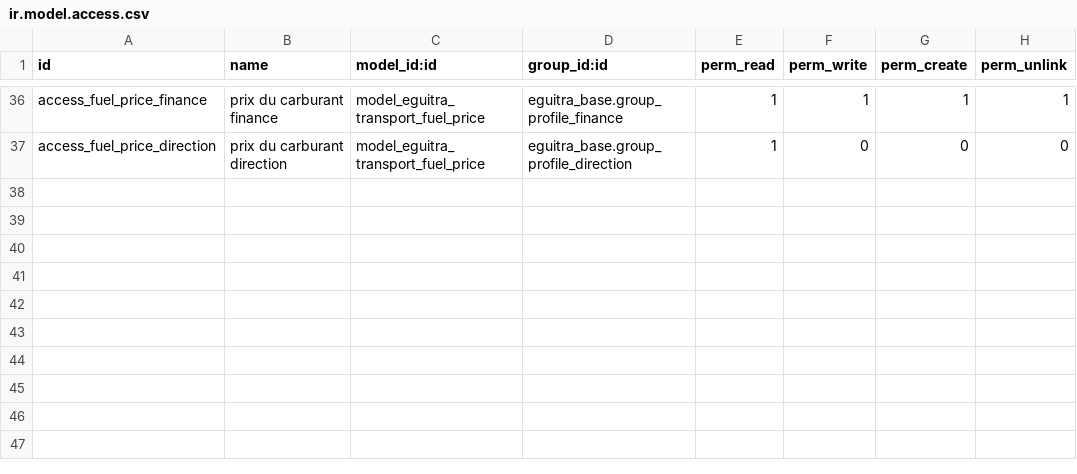
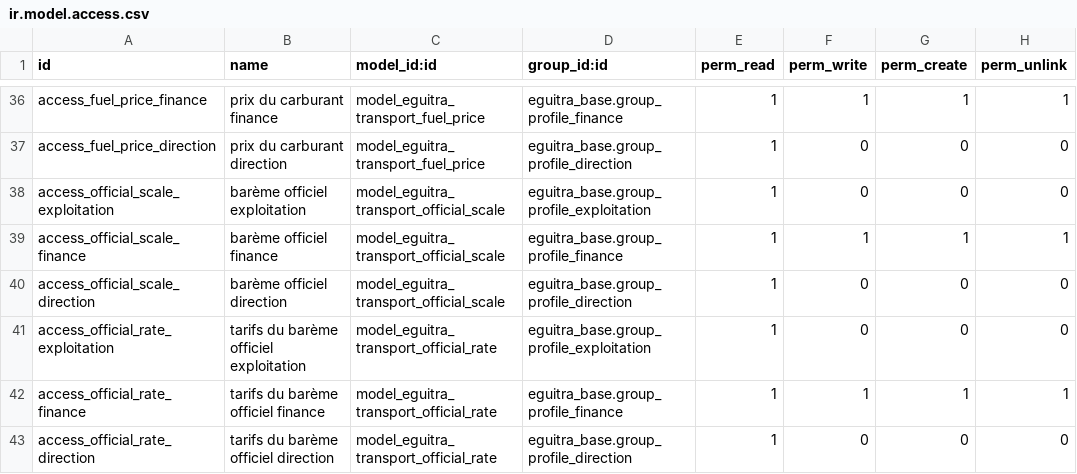
Before and after one commit to MadigbeK/EGUITRA, a CSV file: addons/eguitra_transport/security/ir.model.access.csv, drawn as a sheet; only a part is shown, gaps mark what is left out; the diff names each change by its address in the sheet, - before the commit and + after, or states it on an @@ line.

```diff
--- a/addons/eguitra_transport/security/ir.model.access.csv
+++ b/addons/eguitra_transport/security/ir.model.access.csv
+row 38: access_official_scale_exploitation | barème officiel exploitation | model_eguitra_transport_official_scale | eguitra_base.group_profile_exploitation | 1 | 0 | 0 | 0
+row 39: access_official_scale_finance | barème officiel finance | model_eguitra_transport_official_scale | eguitra_base.group_profile_finance | 1 | 1 | 1 | 1
+row 40: access_official_scale_direction | barème officiel direction | model_eguitra_transport_official_scale | eguitra_base.group_profile_direction | 1 | 0 | 0 | 0
+row 41: access_official_rate_exploitation | tarifs du barème officiel exploitation | model_eguitra_transport_official_rate | eguitra_base.group_profile_exploitation | 1 | 0 | 0 | 0
+row 42: access_official_rate_finance | tarifs du barème officiel finance | model_eguitra_transport_official_rate | eguitra_base.group_profile_finance | 1 | 1 | 1 | 1
+row 43: access_official_rate_direction | tarifs du barème officiel direction | model_eguitra_transport_official_rate | eguitra_base.group_profile_direction | 1 | 0 | 0 | 0
```
Also changed, not shown: 24 other files.
